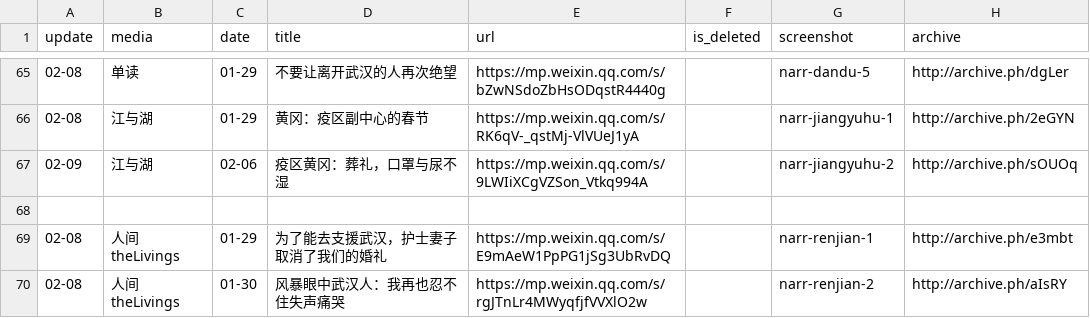
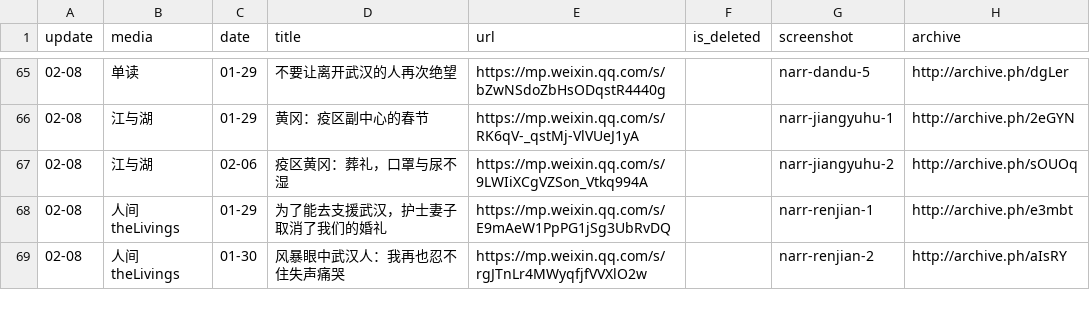
Before and after one commit to invishantom/nCovMemory, a CSV file: data/narrative.csv, drawn as a sheet; only a part is shown, gaps mark what is left out.

```diff
--- a/data/narrative.csv
+++ b/data/narrative.csv
@@ -66,4 +66,3 @@ update,media,date,title,url,is_deleted,screenshot,archive
 02-08,江与湖,01-29,黄冈：疫区副中心的春节,https://mp.weixin.qq.com/s/RK6qV-_qstMj-VlVUeJ1yA,,narr-jiangyuhu-1,http://archive.ph/2eGYN
-02-09,江与湖,02-06,疫区黄冈：葬礼，口罩与尿不湿,https://mp.weixin.qq.com/s/9LWIiXCgVZSon_Vtkq994A,,narr-jiangyuhu-2,http://archive.ph/sOUOq
-,,,,,,,
+02-08,江与湖,02-06,疫区黄冈：葬礼，口罩与尿不湿,https://mp.weixin.qq.com/s/9LWIiXCgVZSon_Vtkq994A,,narr-jiangyuhu-2,http://archive.ph/sOUOq
 02-08,人间theLivings,01-29,为了能去支援武汉，护士妻子取消了我们的婚礼,https://mp.weixin.qq.com/s/E9mAeW1PpPG1jSg3UbRvDQ,,narr-renjian-1,http://archive.ph/e3mbt
```
Also changed, not shown: data/non-fiction.csv, 12 other files.
